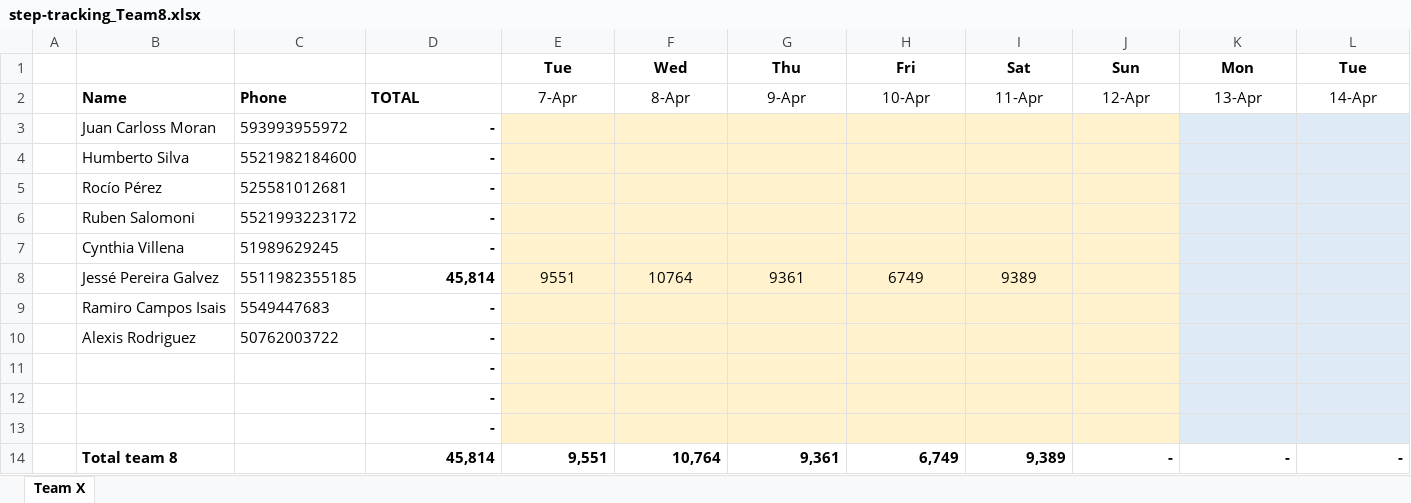
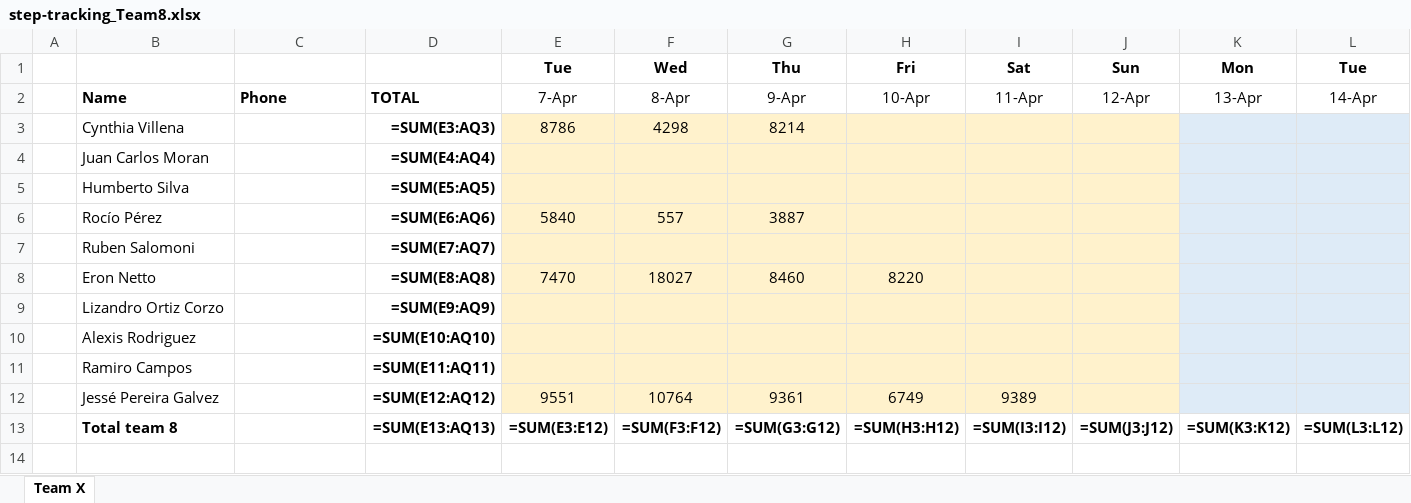
Before and after one commit to eronbfr/Team-8-STC-Nokia, an Excel workbook: step-tracking_Team8.xlsx, sheet Team X, drawn as a sheet; only a part is shown; values as stored, in another font and other column widths than the file's, no borders; formulas without a stored value are shown as written; removed rows and columns are numbered as before the commit, all else as after; rows hold the shown columns only; the diff names each change by its address in the sheet, - before the commit and + after, or states it on an @@ line.

```diff
--- a/step-tracking_Team8.xlsx (sheet Team X)
+++ b/step-tracking_Team8.xlsx (sheet Team X)
-row 3:  | Juan Carloss Moran | 593993955972 | -
+row 3:  | Cynthia Villena |  | =SUM(E3:AQ3) | 8786 | 4298 | 8214
+row 4:  | Juan Carlos Moran |  | =SUM(E4:AQ4)
-C5: 5521982184600
+C5: (empty)
-D5: -
+D5: =SUM(E5:AQ5)
-C6: 525581012681
+C6: (empty)
-D6: -
+D6: =SUM(E6:AQ6)
-E6: (empty)
+E6: 5840
-F6: (empty)
+F6: 557
-G6: (empty)
+G6: 3887
-C7: 5521993223172
+C7: (empty)
-D7: -
+D7: =SUM(E7:AQ7)
-row 7:  | Cynthia Villena | 51989629245 | -
+row 8:  | Eron Netto |  | =SUM(E8:AQ8) | 7470 | 18027 | 8460 | 8220
+row 9:  | Lizandro Ortiz Corzo |  | =SUM(E9:AQ9)
+row 10:  | Alexis Rodriguez |  | =SUM(E10:AQ10)
+row 11:  | Ramiro Campos |  | =SUM(E11:AQ11)
-C12: 5511982355185
+C12: (empty)
-D12: 45,814
+D12: =SUM(E12:AQ12)
-row 9:  | Ramiro Campos Isais | 5549447683 | -
-row 10:  | Alexis Rodriguez | 50762003722 | -
-row 11:  |  |  | -
-row 12:  |  |  | -
-row 13:  |  |  | -
-row 14:  | Total team 8 |  | 45,814 | 9,551 | 10,764 | 9,361 | 6,749 | 9,389 | - | - | -
+row 13:  | Total team 8 |  | =SUM(E13:AQ13) | =SUM(E3:E12) | =SUM(F3:F12) | =SUM(G3:G12) | =SUM(H3:H12) | =SUM(I3:I12) | =SUM(J3:J12) | =SUM(K3:K12) | =SUM(L3:L12)
```
Also changed, not shown: 1 other file.
